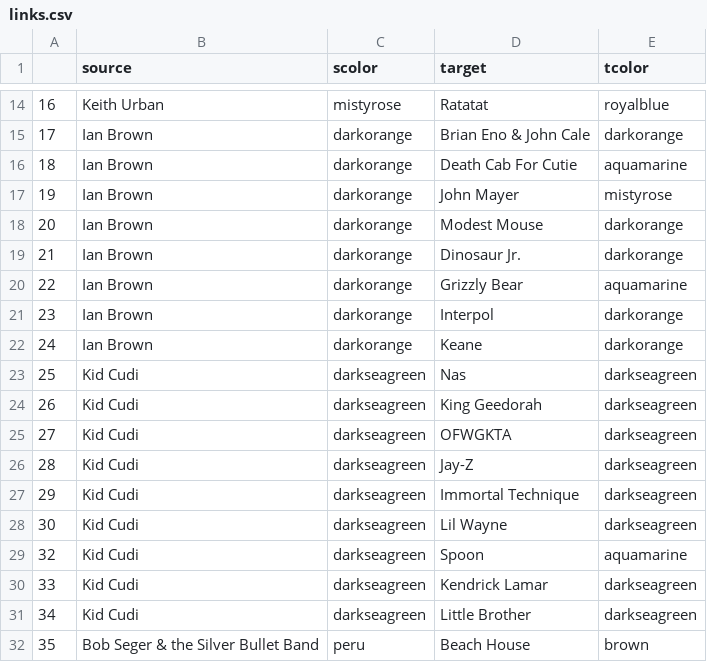
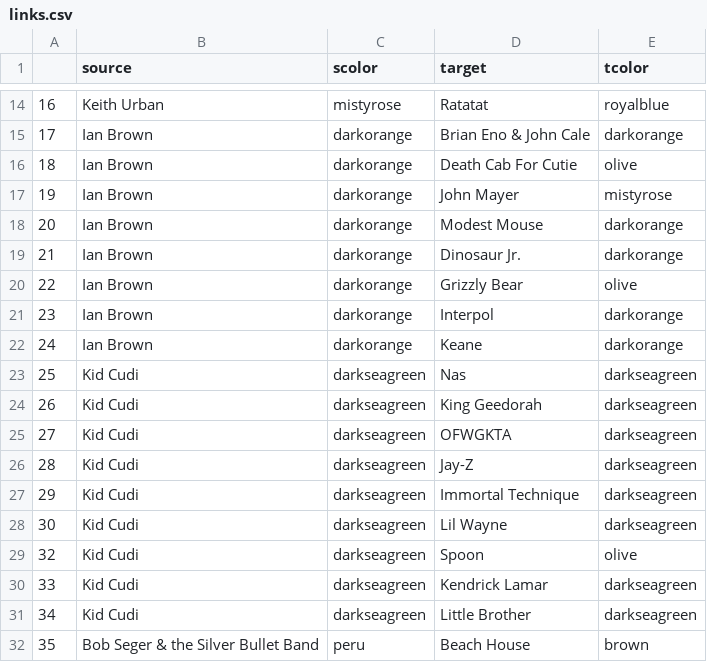
Before and after one commit to fitzpk/SongRecommendationEngine, a CSV file: links.csv, drawn as a sheet; only a part is shown, gaps mark what is left out.

Commit message:
Update links.csv

```diff
--- a/links.csv
+++ b/links.csv
@@ -15,3 +15,3 @@
 17,Ian Brown,darkorange,Brian Eno & John Cale,darkorange
-18,Ian Brown,darkorange,Death Cab For Cutie,aquamarine
+18,Ian Brown,darkorange,Death Cab For Cutie,olive
 19,Ian Brown,darkorange,John Mayer,mistyrose
@@ -19,3 +19,3 @@
 21,Ian Brown,darkorange,Dinosaur Jr.,darkorange
-22,Ian Brown,darkorange,Grizzly Bear,aquamarine
+22,Ian Brown,darkorange,Grizzly Bear,olive
 23,Ian Brown,darkorange,Interpol,darkorange
@@ -28,3 +28,3 @@
 30,Kid Cudi,darkseagreen,Lil Wayne,darkseagreen
-32,Kid Cudi,darkseagreen,Spoon,aquamarine
+32,Kid Cudi,darkseagreen,Spoon,olive
 33,Kid Cudi,darkseagreen,Kendrick Lamar,darkseagreen
```
